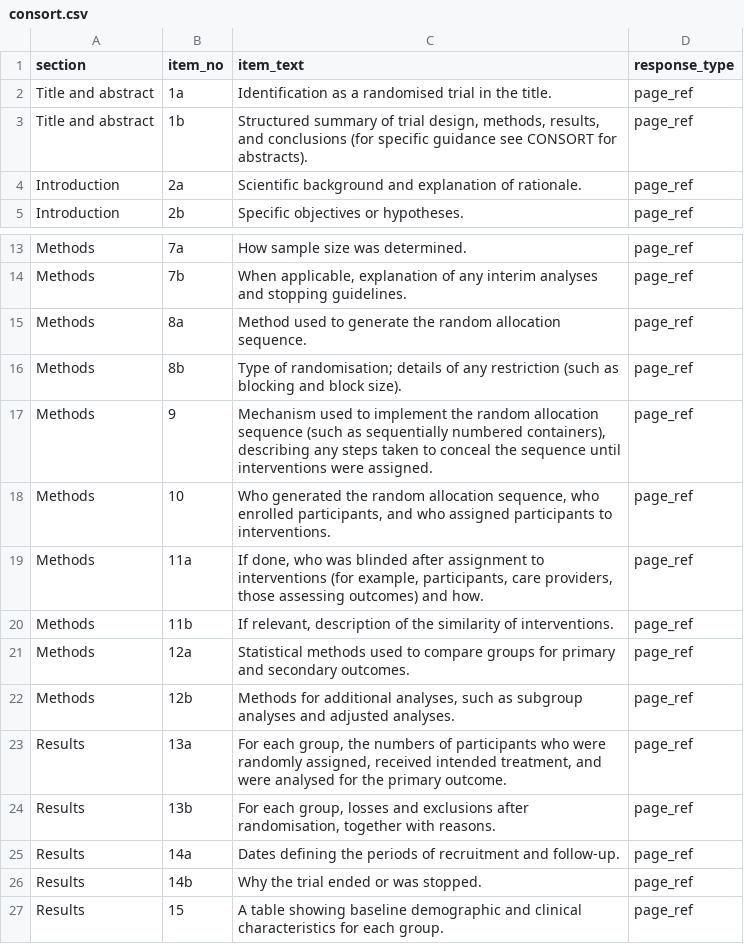
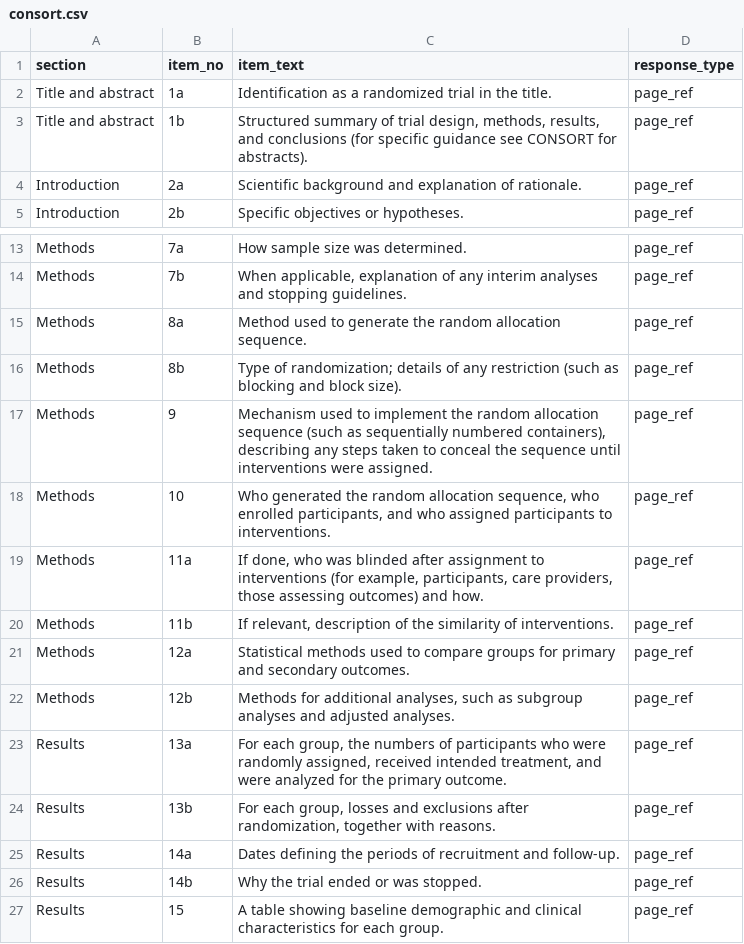
Before and after one commit to choxos/reportilo, a CSV file: data-raw/overrides/consort.csv, drawn as a sheet; only a part is shown, gaps mark what is left out.

```diff
--- a/data-raw/overrides/consort.csv
+++ b/data-raw/overrides/consort.csv
@@ -1,3 +1,3 @@
 "section","item_no","item_text","response_type"
-"Title and abstract","1a","Identification as a randomised trial in the title.","page_ref"
+"Title and abstract","1a","Identification as a randomized trial in the title.","page_ref"
 "Title and abstract","1b","Structured summary of trial design, methods, results, and conclusions (for specific guidance see CONSORT for abstracts).","page_ref"
@@ -15,3 +15,3 @@
 "Methods","8a","Method used to generate the random allocation sequence.","page_ref"
-"Methods","8b","Type of randomisation; details of any restriction (such as blocking and block size).","page_ref"
+"Methods","8b","Type of randomization; details of any restriction (such as blocking and block size).","page_ref"
 "Methods","9","Mechanism used to implement the random allocation sequence (such as sequentially numbered containers), describing any steps taken to conceal the sequence until interventions were assigned.","page_ref"
@@ -22,4 +22,4 @@
 "Methods","12b","Methods for additional analyses, such as subgroup analyses and adjusted analyses.","page_ref"
-"Results","13a","For each group, the numbers of participants who were randomly assigned, received intended treatment, and were analysed for the primary outcome.","page_ref"
-"Results","13b","For each group, losses and exclusions after randomisation, together with reasons.","page_ref"
+"Results","13a","For each group, the numbers of participants who were randomly assigned, received intended treatment, and were analyzed for the primary outcome.","page_ref"
+"Results","13b","For each group, losses and exclusions after randomization, together with reasons.","page_ref"
 "Results","14a","Dates defining the periods of recruitment and follow-up.","page_ref"
```
Also changed, not shown: data-raw/overrides/prisma-2020.csv, data-raw/overrides/strobe.csv, 24 other files.
